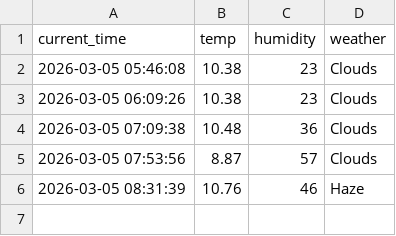
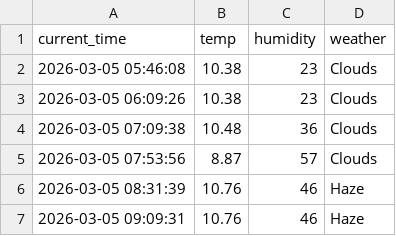
Before and after one commit to chiya0123/weather_5m, a CSV file: weather.csv, drawn as a sheet.

```diff
--- a/weather.csv
+++ b/weather.csv
@@ -6 +6,2 @@ current_time,temp,humidity,weather
 2026-03-05 08:31:39,10.76,46,Haze
+2026-03-05 09:09:31,10.76,46,Haze
```
